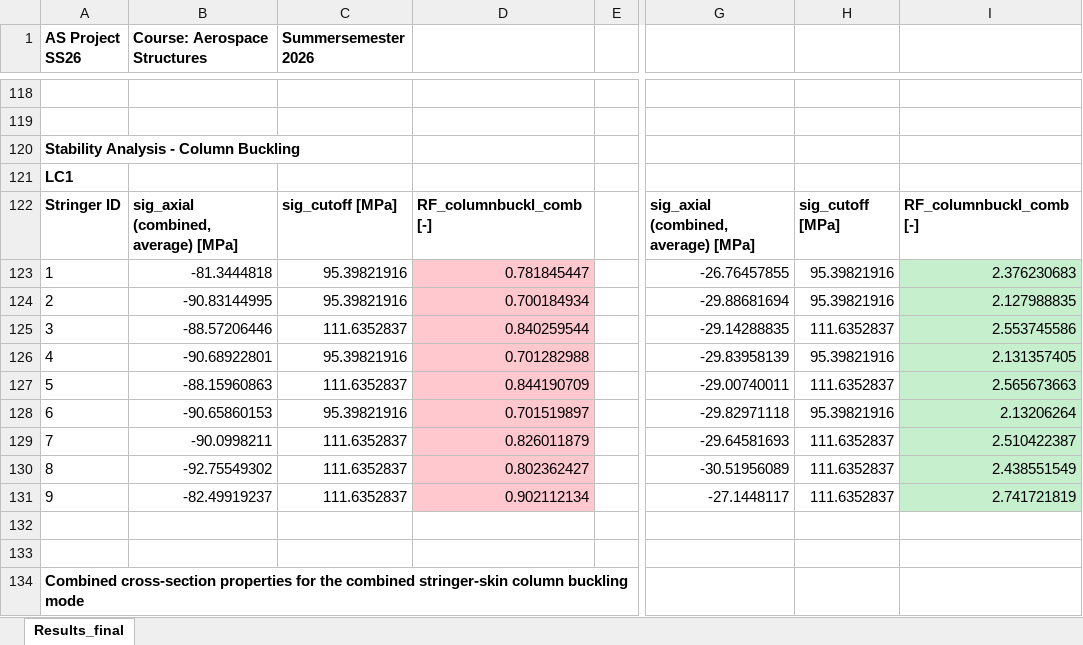
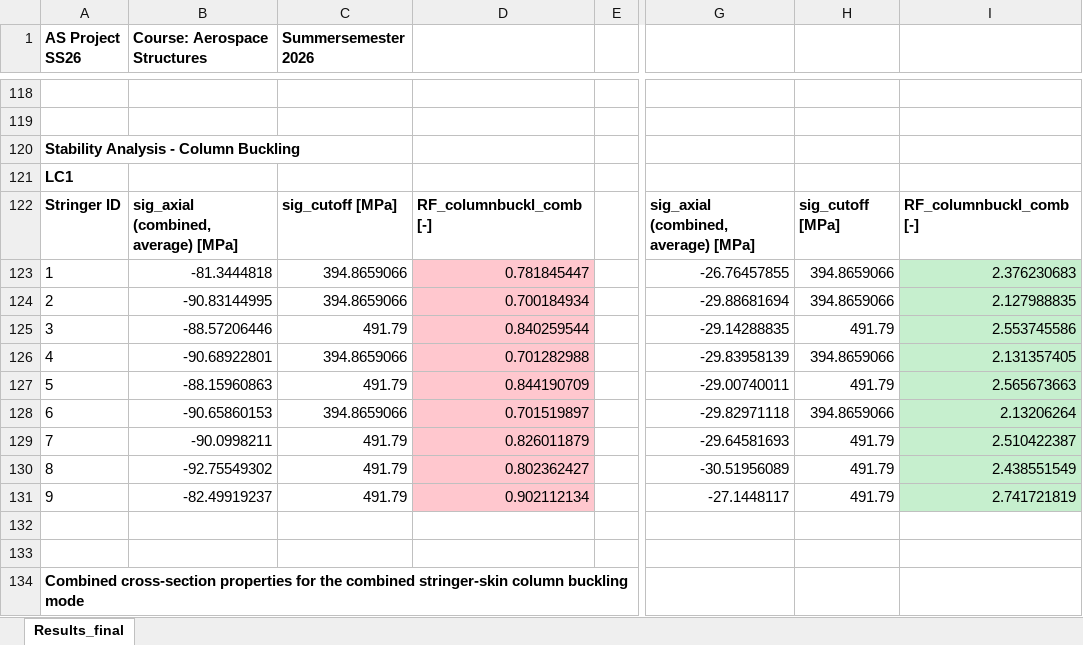
Before and after one commit to lieven11/AerospaceStructures_Assignment2, an Excel workbook: calculation_python/outputs/Results_final.xlsx, sheet Results_final, drawn as a sheet; only a part is shown, gaps mark what is left out; values as stored, in another font and other column widths than the file's, no borders; the diff names each change by its address in the sheet, - before the commit and + after, or states it on an @@ line.

Commit message:
corrected wrong sigma_crip value and intorduced history

```diff
--- a/calculation_python/outputs/Results_final.xlsx (sheet Results_final)
+++ b/calculation_python/outputs/Results_final.xlsx (sheet Results_final)
-C123:C124 (Summersemester 2026): 95.39821916
+C123:C124 (Summersemester 2026): 394.8659066
-H123:H124: 95.39821916
+H123:H124: 394.8659066
-C125 (Summersemester 2026): 111.6352837
+C125 (Summersemester 2026): 491.79
-H125: 111.6352837
+H125: 491.79
-C126 (Summersemester 2026): 95.39821916
+C126 (Summersemester 2026): 394.8659066
-H126: 95.39821916
+H126: 394.8659066
-C127 (Summersemester 2026): 111.6352837
+C127 (Summersemester 2026): 491.79
-H127: 111.6352837
+H127: 491.79
-C128 (Summersemester 2026): 95.39821916
+C128 (Summersemester 2026): 394.8659066
-H128: 95.39821916
+H128: 394.8659066
-C129:C131 (Summersemester 2026): 111.6352837
+C129:C131 (Summersemester 2026): 491.79
-H129:H131: 111.6352837
+H129:H131: 491.79
```
Also changed, not shown: 11 other files.
